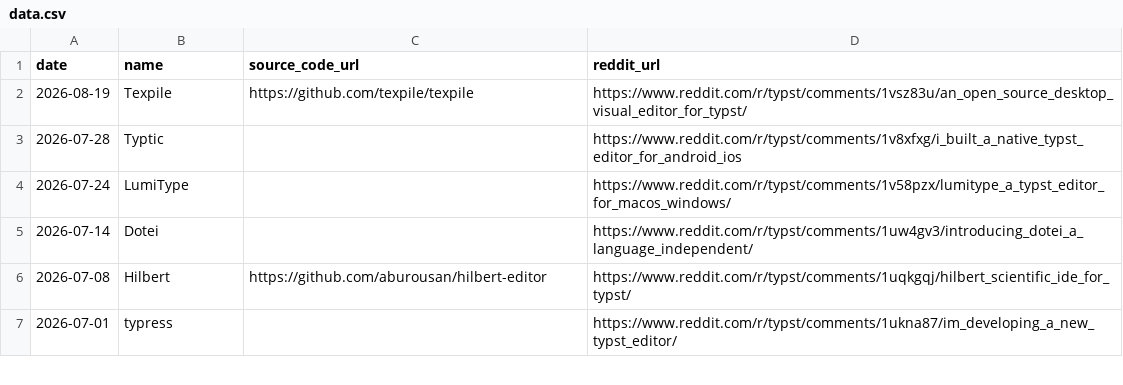
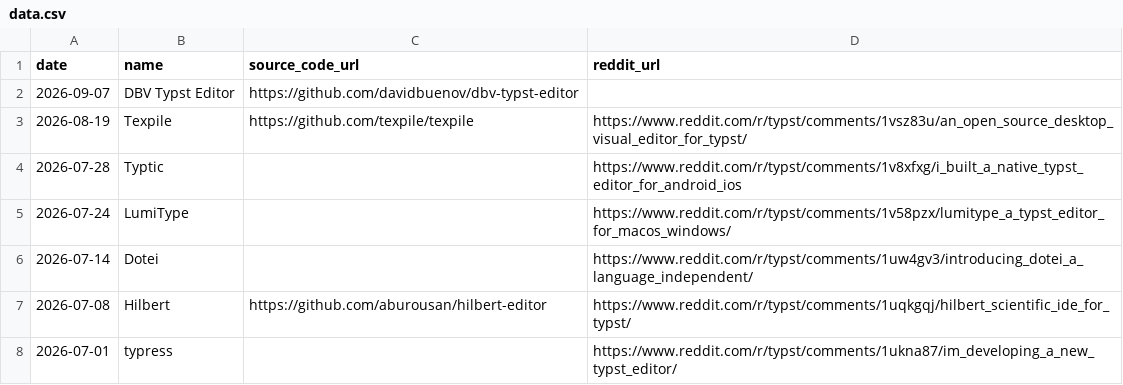
Before and after one commit to sermuns/days-since-last-typst-editor, a CSV file: data.csv, drawn as a sheet; only a part is shown.

Commit message:
Add DBV Typst Editor
See also https://discord.com/channels/1054443721975922748/1546393060982661210

```diff
--- a/data.csv
+++ b/data.csv
@@ -1,2 +1,3 @@
 date,name,source_code_url,reddit_url
+2026-09-07,DBV Typst Editor,https://github.com/davidbuenov/dbv-typst-editor,
 2026-08-19,Texpile,https://github.com/texpile/texpile,https://www.reddit.com/r/typst/comments/1vsz83u/an_open_source_desktop_visual_editor_for_typst/
```
